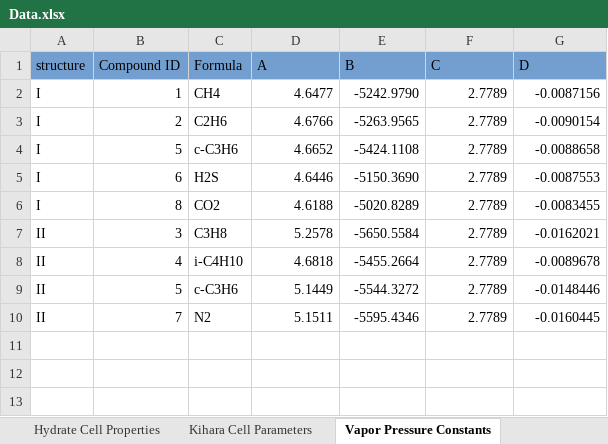
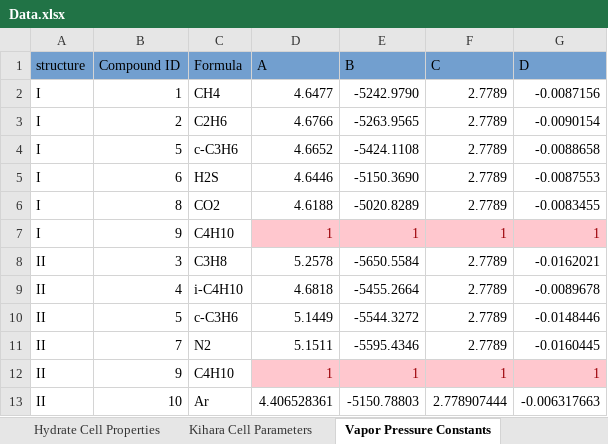
Before and after one commit to karstenkunneman/P2F-HydrateCalc, an Excel workbook: Data.xlsx, sheet Vapor Pressure Constants, drawn as a sheet; values as stored, in another font and other column widths than the file's, no borders; the diff names each change by its address in the sheet, - before the commit and + after, or states it on an @@ line.

```diff
--- a/Data.xlsx (sheet Vapor Pressure Constants)
+++ b/Data.xlsx (sheet Vapor Pressure Constants)
+row 7: I | 9 | C4H10 | 1 | 1 | 1 | 1
+row 12: II | 9 | C4H10 | 1 | 1 | 1 | 1
+row 13: II | 10 | Ar | 4.406528361 | -5150.78803 | 2.778907444 | -0.006317663
```
Also changed, not shown: sheet Fluid Properties, sheet Henrys Law Parameters, sheet Credits, sheet Kihara Cell Parameters, other sheet tabs, 7 other files.
